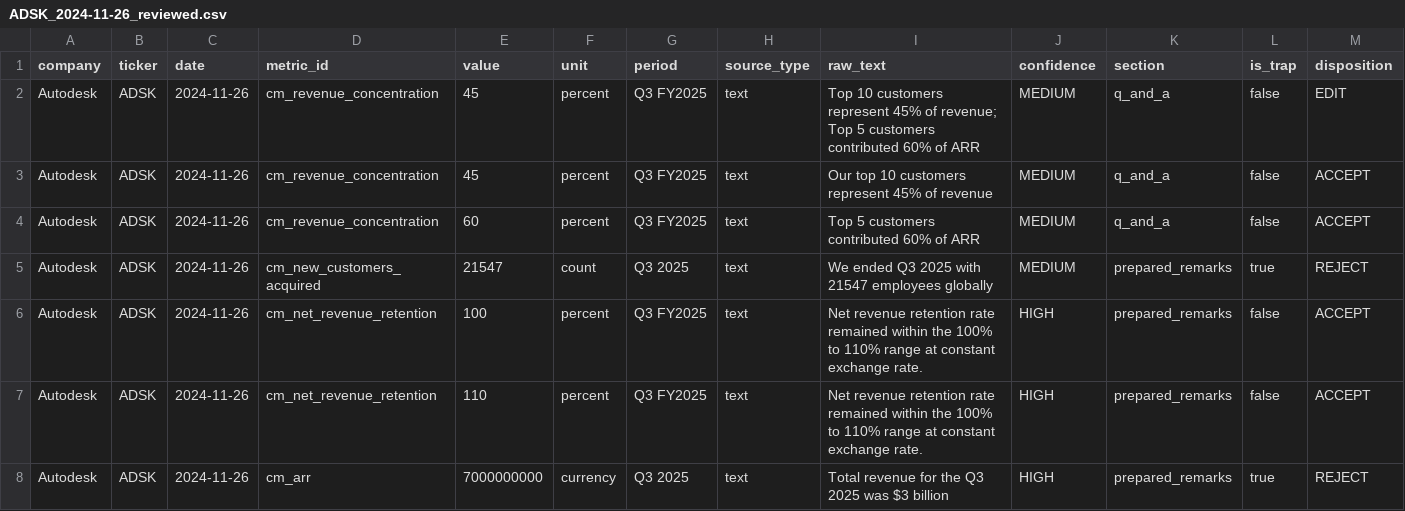
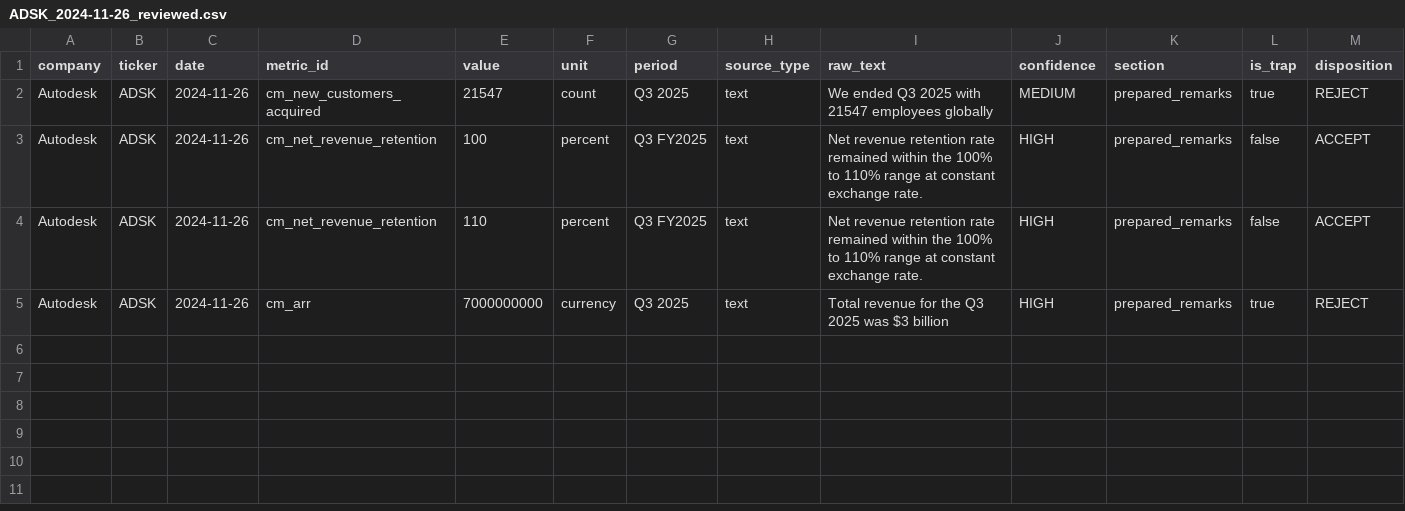
Before and after one commit to RGMjr/filings_reviewer, a CSV file: data/transcript_gold_standard/ADSK_2024-11-26_reviewed.csv, drawn as a sheet; only a part is shown; rows hold the shown columns only; the diff names each change by its address in the sheet, - before the commit and + after, or states it on an @@ line.

```diff
--- a/data/transcript_gold_standard/ADSK_2024-11-26_reviewed.csv
+++ b/data/transcript_gold_standard/ADSK_2024-11-26_reviewed.csv
-row 2: Autodesk | ADSK | 2024-11-26 | cm_revenue_concentration | 45 | percent | Q3 FY2025 | text | Top 10 customers represent 45% of revenue; Top 5 customers contributed 60% of ARR | MEDIUM | q_and_a | false | EDIT
-row 3: Autodesk | ADSK | 2024-11-26 | cm_revenue_concentration | 45 | percent | Q3 FY2025 | text | Our top 10 customers represent 45% of revenue | MEDIUM | q_and_a | false | ACCEPT
-row 4: Autodesk | ADSK | 2024-11-26 | cm_revenue_concentration | 60 | percent | Q3 FY2025 | text | Top 5 customers contributed 60% of ARR | MEDIUM | q_and_a | false | ACCEPT
```
Also changed, not shown: data/transcript_gold_standard/ADSK_2025-02-27_reviewed.csv, data/transcript_gold_standard/MSFT_2025-01-29_reviewed.csv, 1 other file.
